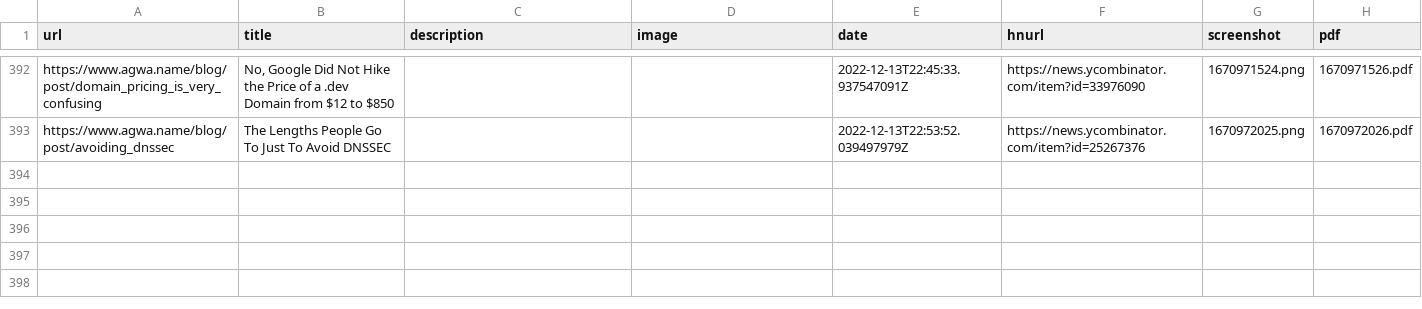
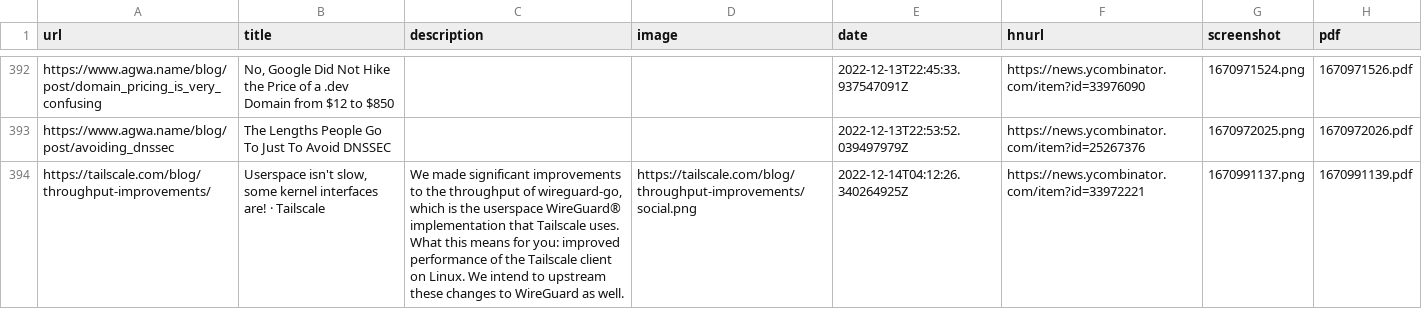
Before and after one commit to suryaatevellore/readingList, a CSV file: readingList.csv, drawn as a sheet; only a part is shown, gaps mark what is left out; the diff names each change by its address in the sheet, - before the commit and + after, or states it on an @@ line.

Commit message:
Automated reading list update on Wed Dec 14 04:12:27 UTC 2022

```diff
--- a/readingList.csv
+++ b/readingList.csv
+row 394: https://tailscale.com/blog/throughput-improvements/ | Userspace isn't slow, some kernel interfaces are! · Tailscale | We made significant improvements to the throughput of wireguard-go, which is the userspace WireGuard® implementation that Tailscale uses. What this means for you: improved performance of the Tailscale client on Linux. We intend to upstream these changes to WireGuard as well. | https://tailscale.com/blog/throughput-improvements/social.png | 2022-12-14T04:12:26.340264925Z | https://news.ycombinator.com/item?id=33972221 | 1670991137.png | 1670991139.pdf
```
Also changed, not shown: 2 other files.
